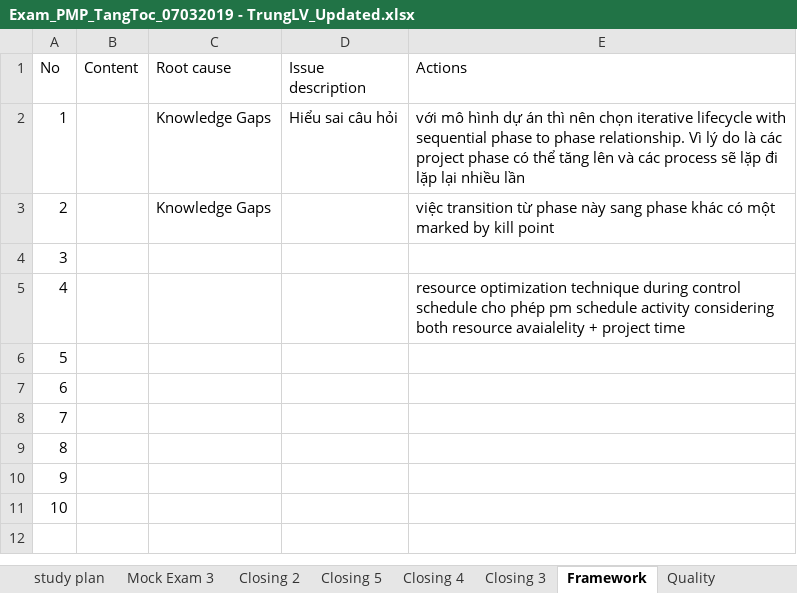
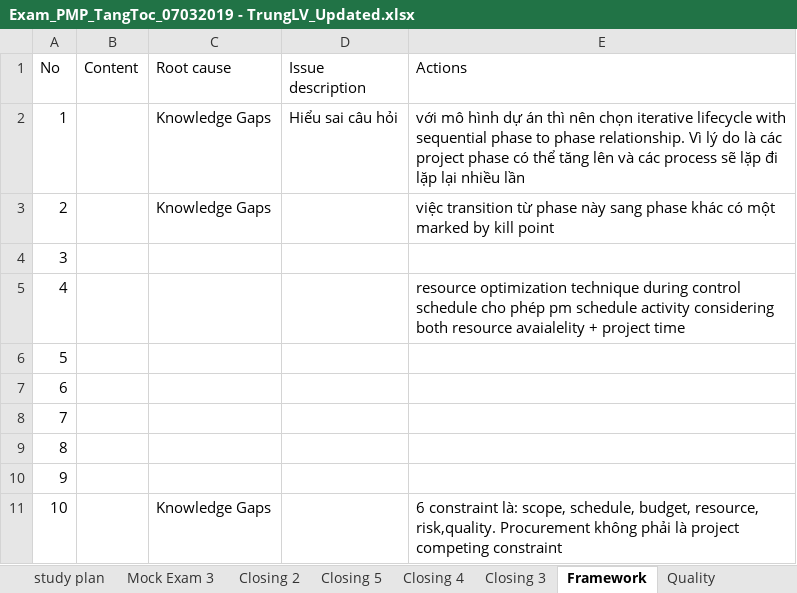
Before and after one commit to trunglv2010/EBill, an Excel workbook: 10_Management/Exam_PMP_TangToc_07032019 - TrungLV_Updated.xlsx, sheet Framework, drawn as a sheet; values as stored, in another font and other column widths than the file's, no borders; the diff names each change by its address in the sheet, - before the commit and + after, or states it on an @@ line.

```diff
--- a/10_Management/Exam_PMP_TangToc_07032019 - TrungLV_Updated.xlsx (sheet Framework)
+++ b/10_Management/Exam_PMP_TangToc_07032019 - TrungLV_Updated.xlsx (sheet Framework)
-C11 (Root cause): (empty)
+C11 (Root cause): Knowledge Gaps
-E11 (Actions): (empty)
+E11 (Actions): 6 constraint là: scope, schedule, budget, resource, risk,quality. Procurement không phải là project competing constraint
```
Also changed, not shown: sheet study plan, sheet monitoring 4, sheet Full Test 4, other sheet tabs, charts or pictures, 3 other files.
